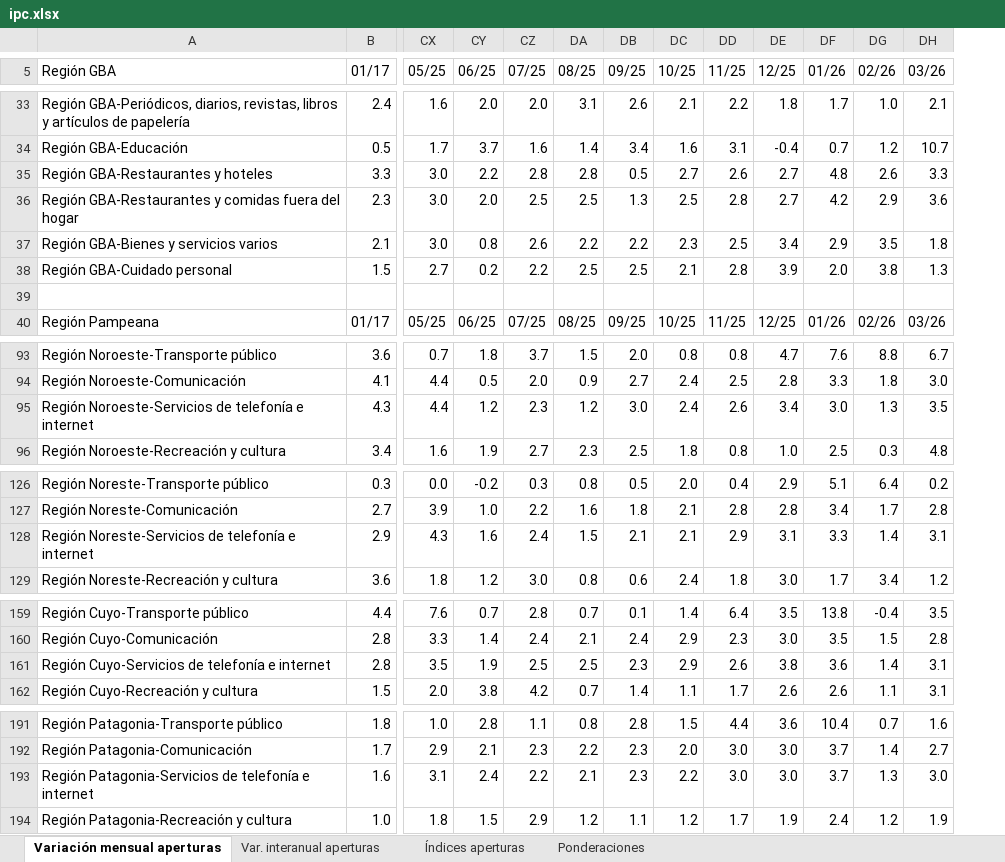
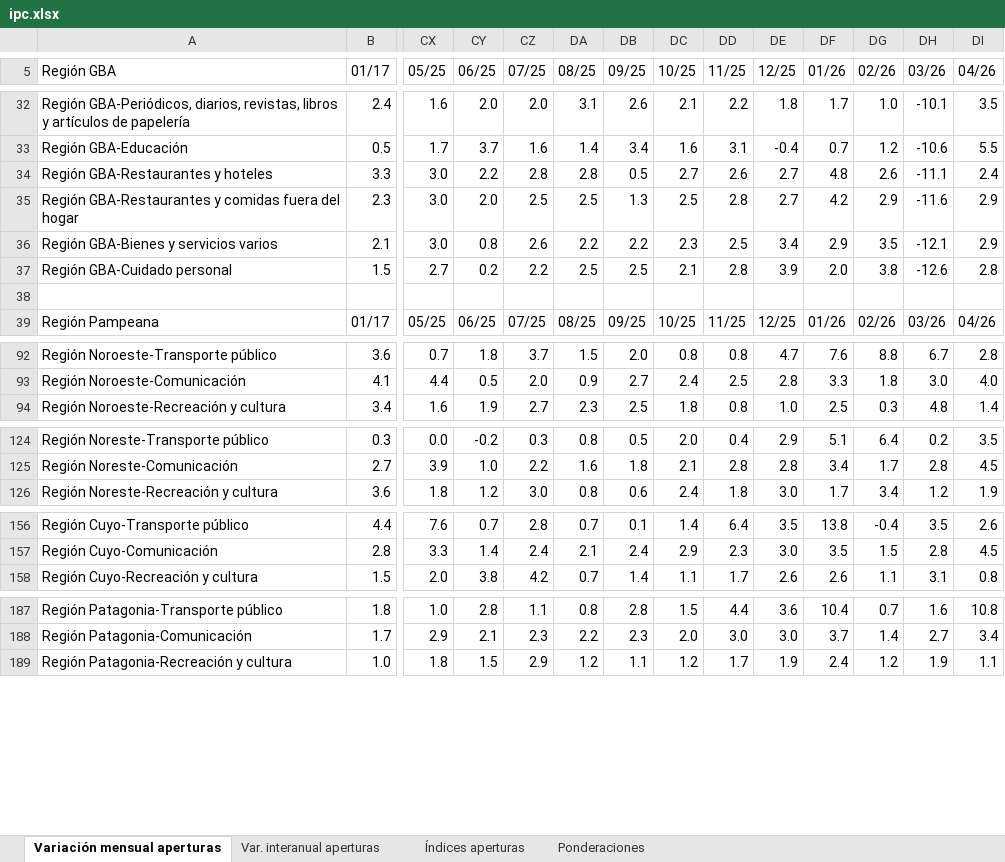
Before and after one commit to wgekko/app_inflacion_ml, an Excel workbook: data/ipc.xlsx, sheet Variación mensual aperturas, drawn as a sheet; only a part is shown, gaps mark what is left out; values as stored, in another font and other column widths than the file's, no cell formats; removed rows and columns are numbered as before the commit, all else as after; rows hold the shown columns only; the diff covers the shown part only; the diff names each change by its address in the sheet, - before the commit and + after, or states it on an @@ line.

```diff
--- a/data/ipc.xlsx (sheet Variación mensual aperturas)
+++ b/data/ipc.xlsx (sheet Variación mensual aperturas)
+column DI (04/26), rows 32-39: 3.5 | 5.5 | 2.4 | 2.9 | 2.9 | 2.8 |  | 04/26; rows 92-94: 2.8 | 4.0 | 1.4; rows 124-126: 3.5 | 4.5 | 1.9; rows 156-158: 2.6 | 4.5 | 0.8; rows 187-189: 10.8 | 3.4 | 1.1
-DH32 (03/26): 2.1
+DH32 (03/26): -10.1
-DH33 (03/26): 10.7
+DH33 (03/26): -10.6
-DH34 (03/26): 3.3
+DH34 (03/26): -11.1
-DH35 (03/26): 3.6
+DH35 (03/26): -11.6
-DH36 (03/26): 1.8
+DH36 (03/26): -12.1
-DH37 (03/26): 1.3
+DH37 (03/26): -12.6
-row 95: Región Noroeste-Servicios de telefonía e internet | 4.3 | 4.4 | 1.2 | 2.3 | 1.2 | 3.0 | 2.4 | 2.6 | 3.4 | 3.0 | 1.3 | 3.5
-row 128: Región Noreste-Servicios de telefonía e internet | 2.9 | 4.3 | 1.6 | 2.4 | 1.5 | 2.1 | 2.1 | 2.9 | 3.1 | 3.3 | 1.4 | 3.1
-row 161: Región Cuyo-Servicios de telefonía e internet | 2.8 | 3.5 | 1.9 | 2.5 | 2.5 | 2.3 | 2.9 | 2.6 | 3.8 | 3.6 | 1.4 | 3.1
-row 193: Región Patagonia-Servicios de telefonía e internet | 1.6 | 3.1 | 2.4 | 2.2 | 2.1 | 2.3 | 2.2 | 3.0 | 3.0 | 3.7 | 1.3 | 3.0
```
Also changed, not shown: 1 removed row and 23 edited cells elsewhere in this sheet, cell formats.
